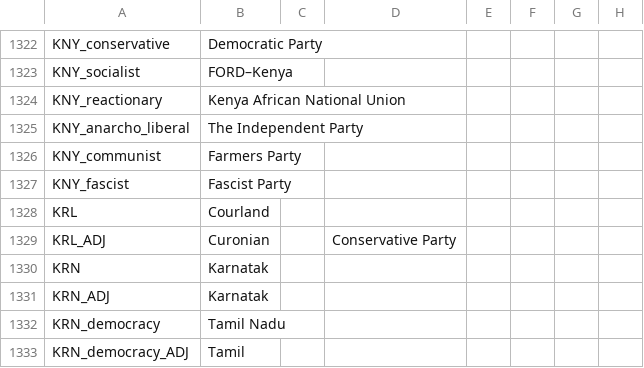
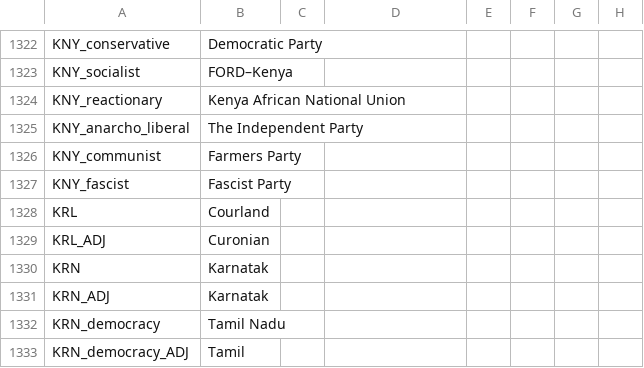
Before and after one commit to Pergame35/Divergences, a CSV file: Divergences of Darkness/Divergences of Darkness/localisation/backup/00_HPM_countries.csv, drawn as a sheet; only a part is shown, gaps mark what is left out; the diff names each change by its address in the sheet, - before the commit and + after, or states it on an @@ line.

```diff
--- a/Divergences of Darkness/Divergences of Darkness/localisation/backup/00_HPM_countries.csv
+++ b/Divergences of Darkness/Divergences of Darkness/localisation/backup/00_HPM_countries.csv
-D1329: Conservative Party
+D1329: (empty)
```
Also changed, not shown: Divergences of Darkness/Divergences of Darkness/localisation/02_NNM_countries.csv, 7 other files.
